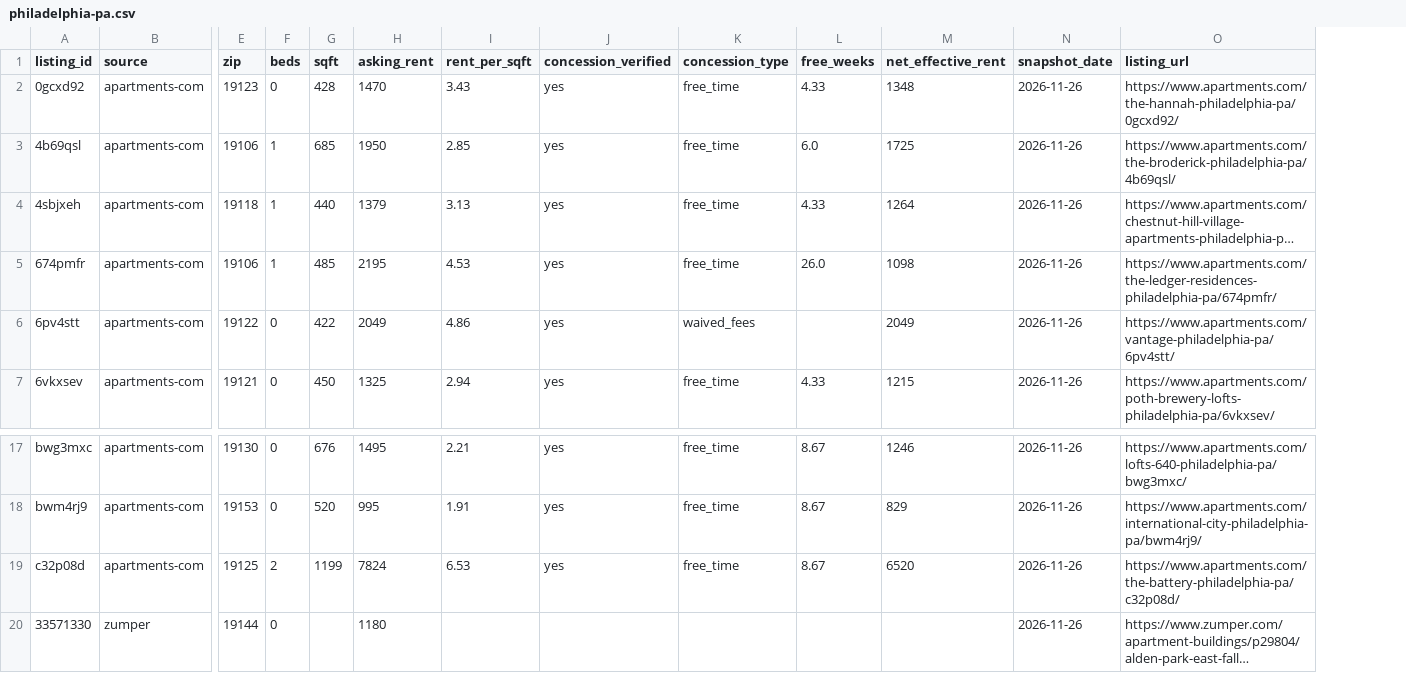
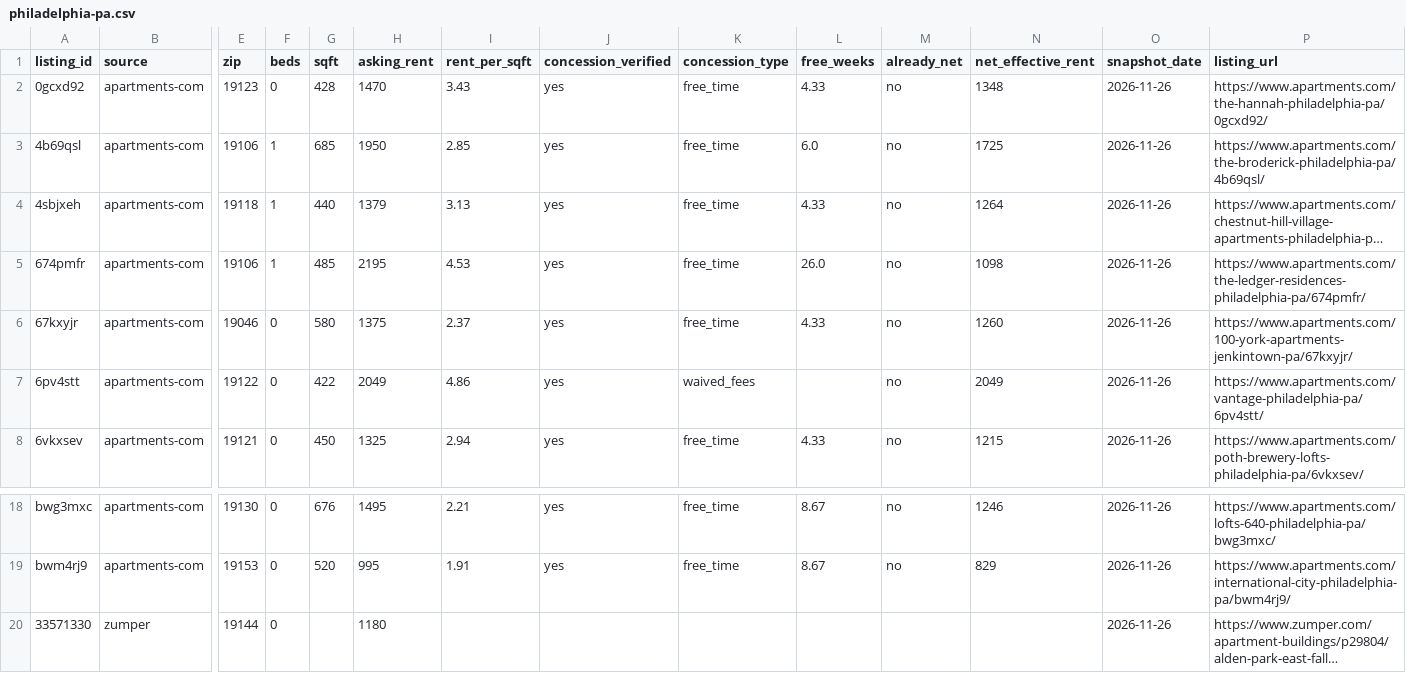
Before and after one commit to benthepythondev00/benthepythondev00.github.io, a CSV file: data/rent-drops/samples/philadelphia-pa.csv, drawn as a sheet; only a part is shown, gaps mark what is left out; long unchanged cells end in …; removed rows and columns are numbered as before the commit, all else as after; rows hold the shown columns only; the diff names each change by its address in the sheet, - before the commit and + after, or states it on an @@ line.

```diff
--- a/data/rent-drops/samples/philadelphia-pa.csv
+++ b/data/rent-drops/samples/philadelphia-pa.csv
+column M (already_net), rows 2-5: all no; rows 7-8: no | no; rows 18-19: no | no
+row 6: 67kxyjr | apartments-com | 19046 | 0 | 580 | 1375 | 2.37 | yes | free_time | 4.33 | no | 1260 | 2026-11-26 | https://www.apartments.com/100-york-apartments-jenkintown-pa/67kxyjr/
-row 19: c32p08d | apartments-com | 19125 | 2 | 1199 | 7824 | 6.53 | yes | free_time | 8.67 | 6520 | 2026-11-26 | https://www.apartments.com/the-battery-philadelphia-pa/c32p08d/
```
Also changed, not shown: data/rent-drops/samples/austin-tx.csv, data/rent-drops/samples/houston-tx.csv, 55 other files.
